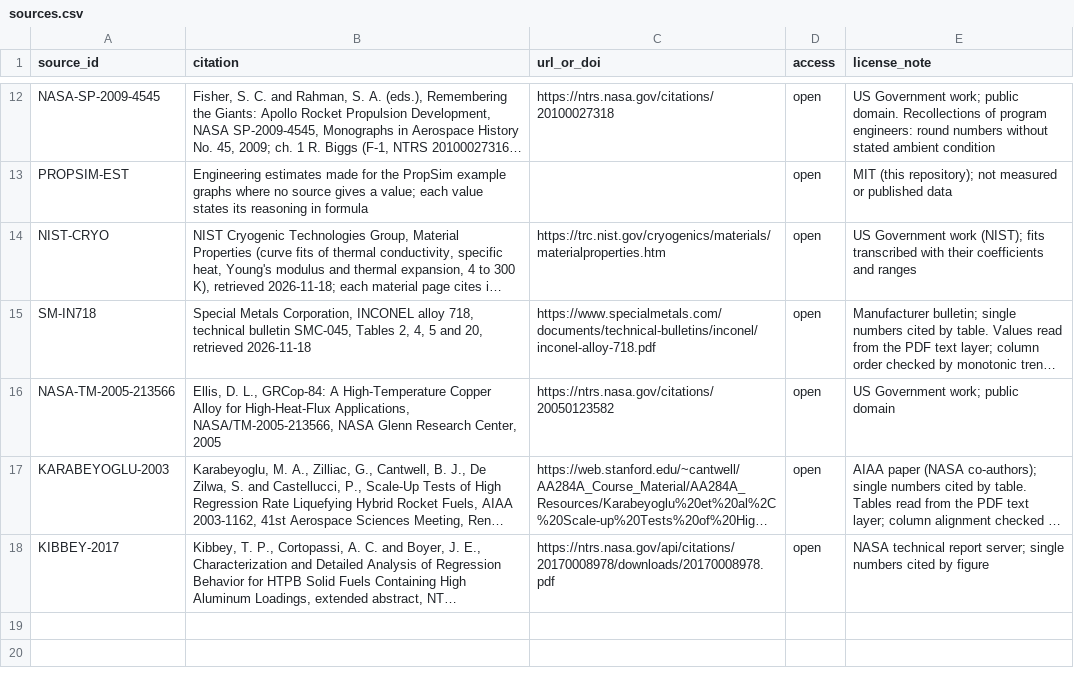
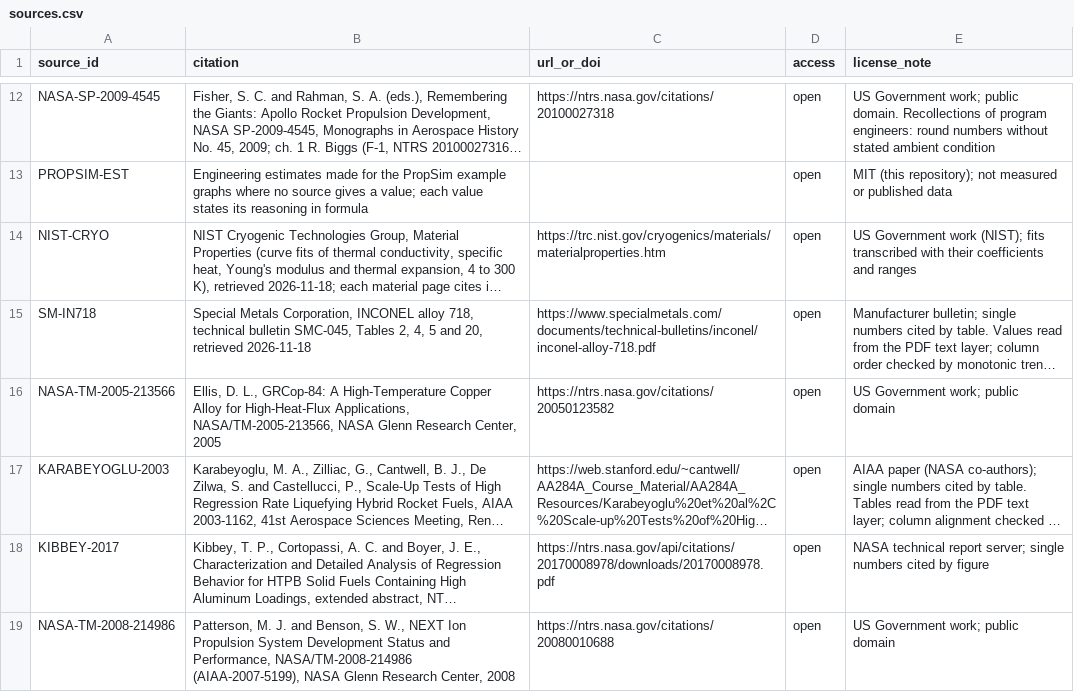
Before and after one commit to Chiyami1213/propsim, a CSV file: propsim/data/library/sources.csv, drawn as a sheet; only a part is shown, gaps mark what is left out; long unchanged cells end in …; the diff names each change by its address in the sheet, - before the commit and + after, or states it on an @@ line.

```diff
--- a/propsim/data/library/sources.csv
+++ b/propsim/data/library/sources.csv
+row 19: NASA-TM-2008-214986 | Patterson, M. J. and Benson, S. W., NEXT Ion Propulsion System Development Status and Performance, NASA/TM-2008-214986 (AIAA-2007-5199), NASA Glenn Research Center, 2008 | https://ntrs.nasa.gov/citations/20080010688 | open | US Government work; public domain
```
Also changed, not shown: 10 other files.
